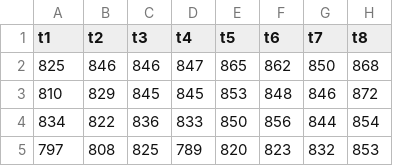
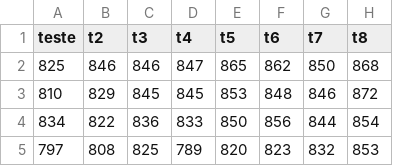
Before and after one commit to DreigorJ/Testes, a CSV file: teste.csv, drawn as a sheet; only a part is shown.

Commit message:
Update teste.csv

```diff
--- a/teste.csv
+++ b/teste.csv
@@ -1,2 +1,2 @@
-t1;t2;t3;t4;t5;t6;t7;t8
+teste;t2;t3;t4;t5;t6;t7;t8
 825;846;846;847;865;862;850;868
```
